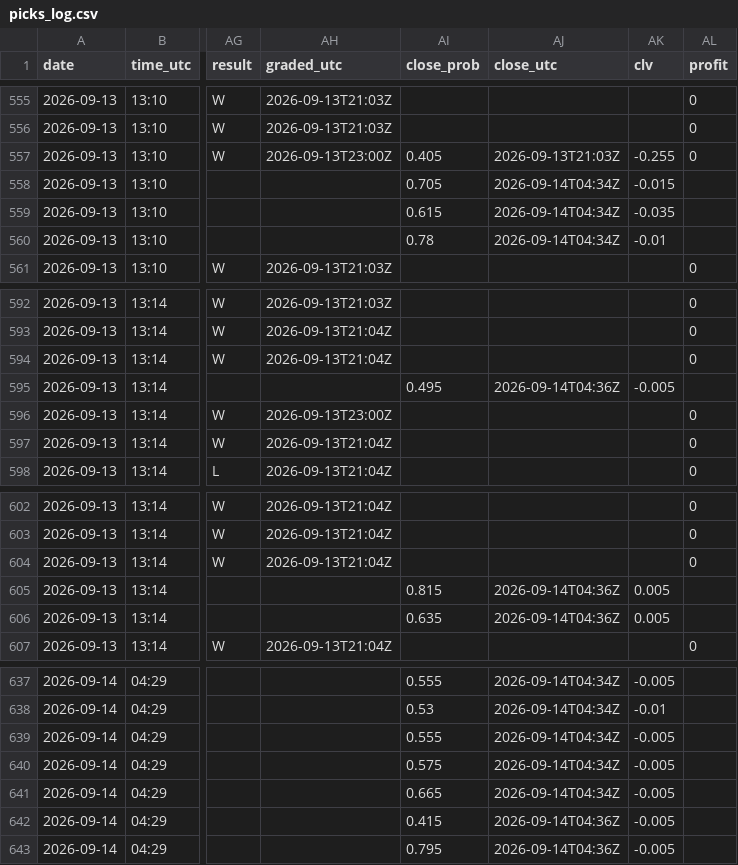
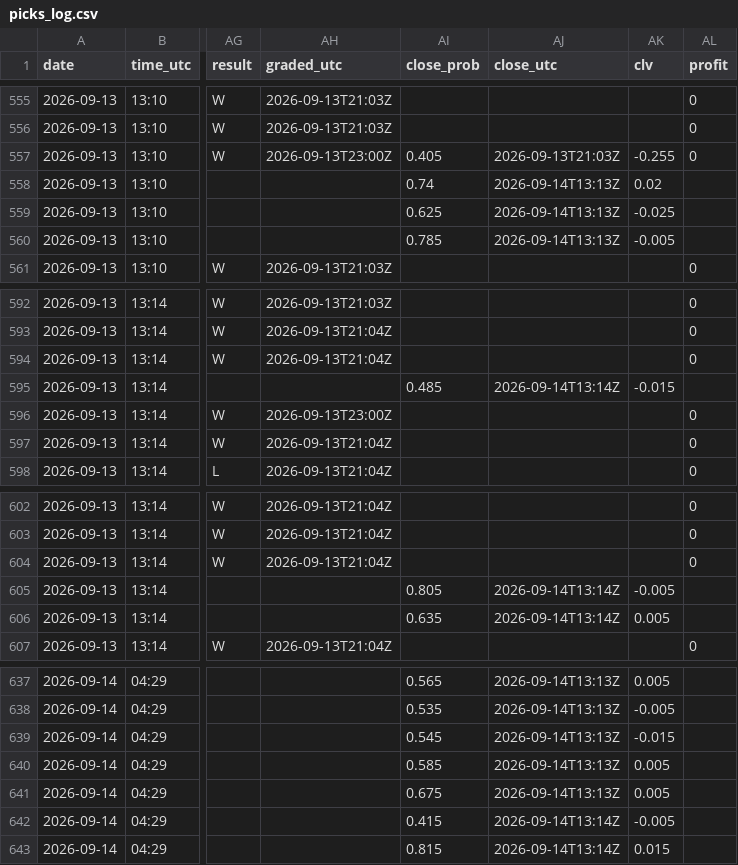
Before and after one commit to Predatuh/EdgeBot, a CSV file: data/v2/picks_log.csv, drawn as a sheet; only a part is shown, gaps mark what is left out; the diff covers the shown part only; the diff names each change by its address in the sheet, - before the commit and + after, or states it on an @@ line.

```diff
--- a/data/v2/picks_log.csv
+++ b/data/v2/picks_log.csv
-AI558 (close_prob): 0.705
+AI558 (close_prob): 0.74
-AJ558:AJ560 (close_utc): 2026-09-14T04:34Z
+AJ558:AJ560 (close_utc): 2026-09-14T13:13Z
-AK558 (clv): -0.015
+AK558 (clv): 0.02
-AI559 (close_prob): 0.615
+AI559 (close_prob): 0.625
-AK559 (clv): -0.035
+AK559 (clv): -0.025
-AI560 (close_prob): 0.78
+AI560 (close_prob): 0.785
-AK560 (clv): -0.01
+AK560 (clv): -0.005
-AI595 (close_prob): 0.495
+AI595 (close_prob): 0.485
-AJ595 (close_utc): 2026-09-14T04:36Z
+AJ595 (close_utc): 2026-09-14T13:14Z
-AK595 (clv): -0.005
+AK595 (clv): -0.015
-AI605 (close_prob): 0.815
+AI605 (close_prob): 0.805
-AJ605:AJ606 (close_utc): 2026-09-14T04:36Z
+AJ605:AJ606 (close_utc): 2026-09-14T13:14Z
-AK605 (clv): 0.005
+AK605 (clv): -0.005
-AI637 (close_prob): 0.555
+AI637 (close_prob): 0.565
-AJ637:AJ641 (close_utc): 2026-09-14T04:34Z
+AJ637:AJ641 (close_utc): 2026-09-14T13:13Z
-AK637 (clv): -0.005
+AK637 (clv): 0.005
-AI638 (close_prob): 0.53
+AI638 (close_prob): 0.535
-AK638 (clv): -0.01
+AK638 (clv): -0.005
-AI639 (close_prob): 0.555
+AI639 (close_prob): 0.545
-AK639 (clv): -0.005
+AK639 (clv): -0.015
-AI640 (close_prob): 0.575
+AI640 (close_prob): 0.585
-AK640:AK641 (clv): -0.005
+AK640:AK641 (clv): 0.005
-AI641 (close_prob): 0.665
+AI641 (close_prob): 0.675
-AJ642:AJ643 (close_utc): 2026-09-14T04:36Z
+AJ642:AJ643 (close_utc): 2026-09-14T13:14Z
-AI643 (close_prob): 0.795
+AI643 (close_prob): 0.815
-AK643 (clv): -0.005
+AK643 (clv): 0.015
```
Also changed, not shown: 56 edited cells elsewhere in this file, 2 other files.
